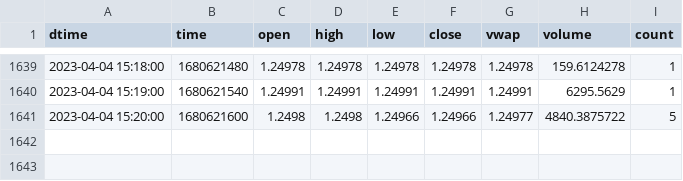
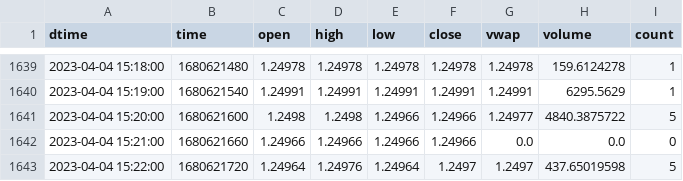
Before and after one commit to cnettlev/market-data, a CSV file: GBPUSD.csv, drawn as a sheet; only a part is shown, gaps mark what is left out.

Commit message:
data updated

```diff
--- a/GBPUSD.csv
+++ b/GBPUSD.csv
@@ -1641 +1641,3 @@ dtime,time,open,high,low,close,vwap,volume,count
 2023-04-04 15:20:00,1680621600,1.2498,1.2498,1.24966,1.24966,1.24977,4840.3875722,5
+2023-04-04 15:21:00,1680621660,1.24966,1.24966,1.24966,1.24966,0.0,0.0,0
+2023-04-04 15:22:00,1680621720,1.24964,1.24976,1.24964,1.2497,1.2497,437.65019598,5
```
Also changed, not shown: BTCUSD.csv, ETHUSD.csv, 23 other files.
